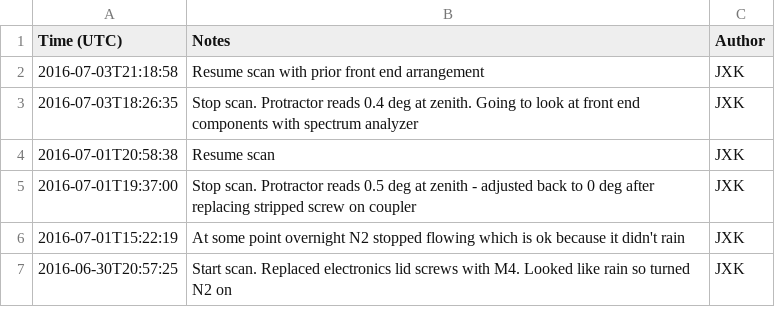
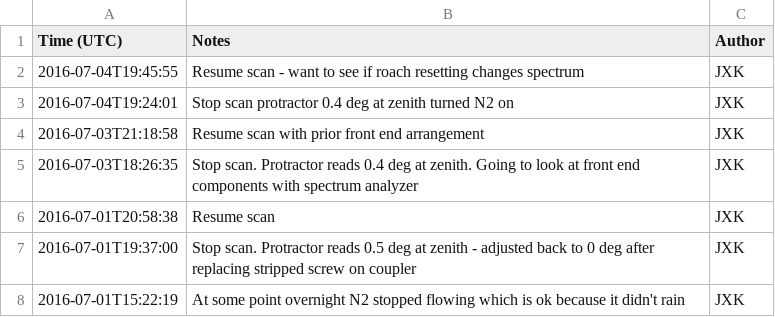
Before and after one commit to jkyl/xhorn, a CSV file: log.csv, drawn as a sheet; only a part is shown; the shorter side is filled out with more unchanged rows.

Commit message:
logging

```diff
--- a/log.csv
+++ b/log.csv
@@ -1,2 +1,4 @@
 Time (UTC),Notes,Author
+2016-07-04T19:45:55, Resume scan - want to see if roach resetting changes spectrum,JXK
+2016-07-04T19:24:01, Stop scan protractor 0.4 deg at zenith turned N2 on,JXK
 2016-07-03T21:18:58, Resume scan with prior front end arrangement,JXK
```
